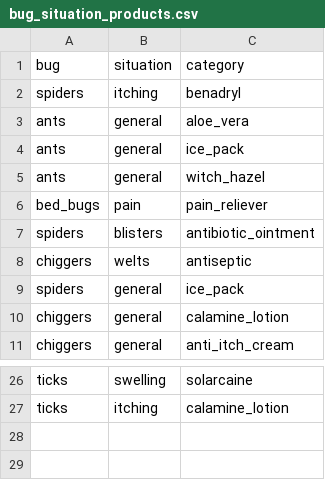
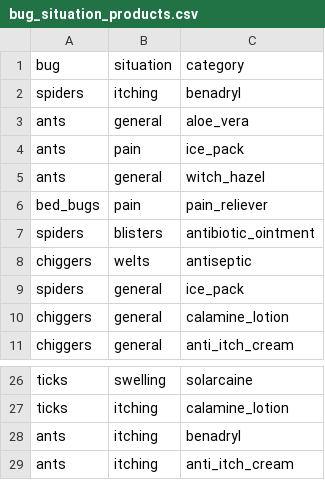
Before and after one commit to eyyeung/bugbite_ID, a CSV file: Resources/webpage_resources/others/bug_situation_products.csv, drawn as a sheet; only a part is shown, gaps mark what is left out.

```diff
--- a/Resources/webpage_resources/others/bug_situation_products.csv
+++ b/Resources/webpage_resources/others/bug_situation_products.csv
@@ -3,3 +3,3 @@ spiders,itching,benadryl
 ants,general,aloe_vera
-ants,general,ice_pack
+ants,pain,ice_pack
 ants,general,witch_hazel
@@ -27 +27,3 @@ ticks,swelling,solarcaine
 ticks,itching,calamine_lotion
+ants,itching,benadryl
+ants,itching,anti_itch_cream
```
Also changed, not shown: 31 other files.
